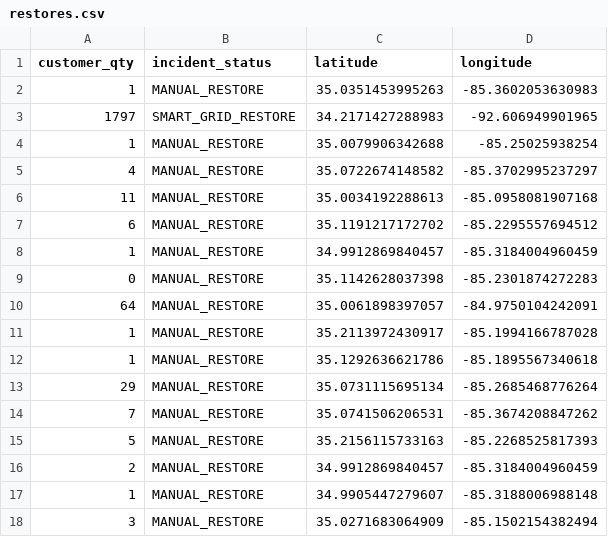
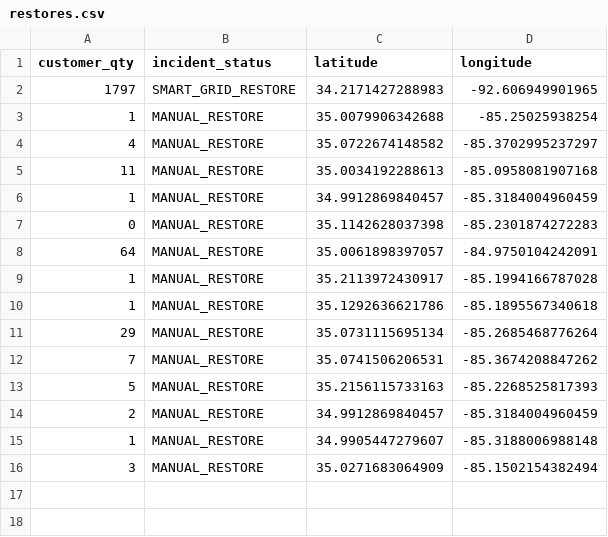
Before and after one commit to officeofperformancemanagement/public-epb-data, a CSV file: restores.csv, drawn as a sheet; the diff names each change by its address in the sheet, - before the commit and + after, or states it on an @@ line.

```diff
--- a/restores.csv
+++ b/restores.csv
-row 2: 1 | MANUAL_RESTORE | 35.0351453995263 | -85.3602053630983
-row 7: 6 | MANUAL_RESTORE | 35.1191217172702 | -85.2295557694512
```
Also changed, not shown: 3 other files.
